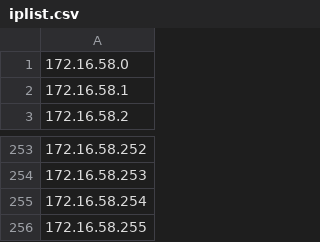
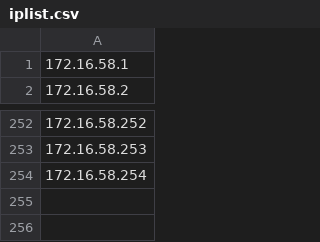
Before and after one commit to krrysis/IPtoolKit, a CSV file: IpScanner/iplist.csv, drawn as a sheet; only a part is shown, gaps mark what is left out.

```diff
--- a/IpScanner/iplist.csv
+++ b/IpScanner/iplist.csv
@@ -1,2 +1 @@
-172.16.58.0
 172.16.58.1
@@ -255,2 +254 @@
 172.16.58.254
-172.16.58.255
```
Also changed, not shown: 4 other files.
